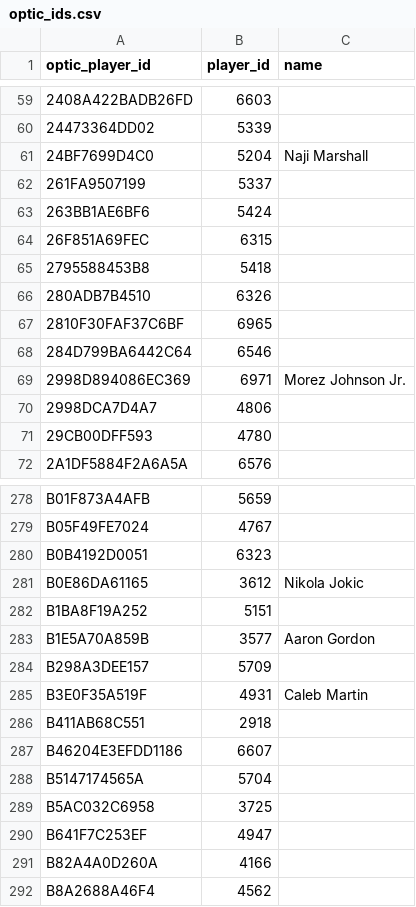
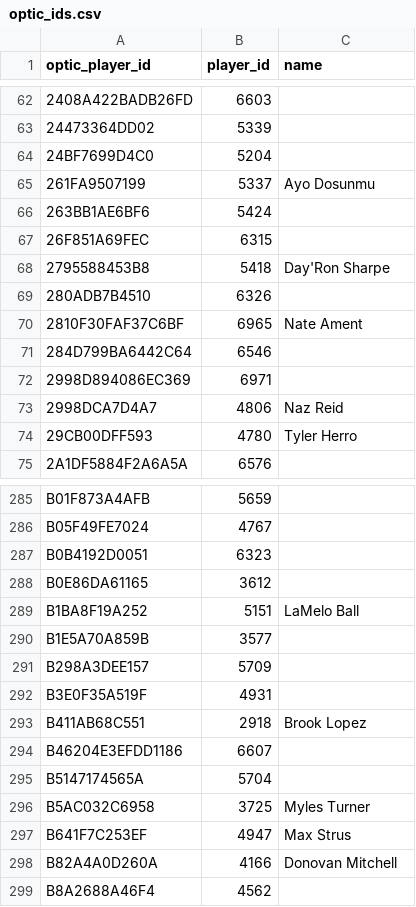
Before and after one commit to pmammino/nba-projections-check, a CSV file: inputs/optic_ids.csv, drawn as a sheet; only a part is shown, gaps mark what is left out; the diff covers the shown part only.

```diff
--- a/inputs/optic_ids.csv
+++ b/inputs/optic_ids.csv
@@ -60,13 +63,13 @@ optic_player_id,player_id,name
 24473364DD02,5339,
-24BF7699D4C0,5204,Naji Marshall
-261FA9507199,5337,
+24BF7699D4C0,5204,
+261FA9507199,5337,Ayo Dosunmu
 263BB1AE6BF6,5424,
 26F851A69FEC,6315,
-2795588453B8,5418,
+2795588453B8,5418,Day'Ron Sharpe
 280ADB7B4510,6326,
-2810F30FAF37C6BF,6965,
+2810F30FAF37C6BF,6965,Nate Ament
 284D799BA6442C64,6546,
-2998D894086EC369,6971,Morez Johnson Jr.
-2998DCA7D4A7,4806,
-29CB00DFF593,4780,
+2998D894086EC369,6971,
+2998DCA7D4A7,4806,Naz Reid
+29CB00DFF593,4780,Tyler Herro
 2A1DF5884F2A6A5A,6576,
@@ -280,13 +287,13 @@ B05F49FE7024,4767,
 B0B4192D0051,6323,
-B0E86DA61165,3612,Nikola Jokic
-B1BA8F19A252,5151,
-B1E5A70A859B,3577,Aaron Gordon
+B0E86DA61165,3612,
+B1BA8F19A252,5151,LaMelo Ball
+B1E5A70A859B,3577,
 B298A3DEE157,5709,
-B3E0F35A519F,4931,Caleb Martin
-B411AB68C551,2918,
+B3E0F35A519F,4931,
+B411AB68C551,2918,Brook Lopez
 B46204E3EFDD1186,6607,
 B5147174565A,5704,
-B5AC032C6958,3725,
-B641F7C253EF,4947,
-B82A4A0D260A,4166,
+B5AC032C6958,3725,Myles Turner
+B641F7C253EF,4947,Max Strus
+B82A4A0D260A,4166,Donovan Mitchell
 B8A2688A46F4,4562,
```
Also changed, not shown: 9 added rows and 70 edited cells elsewhere in this file, 18 other files.
